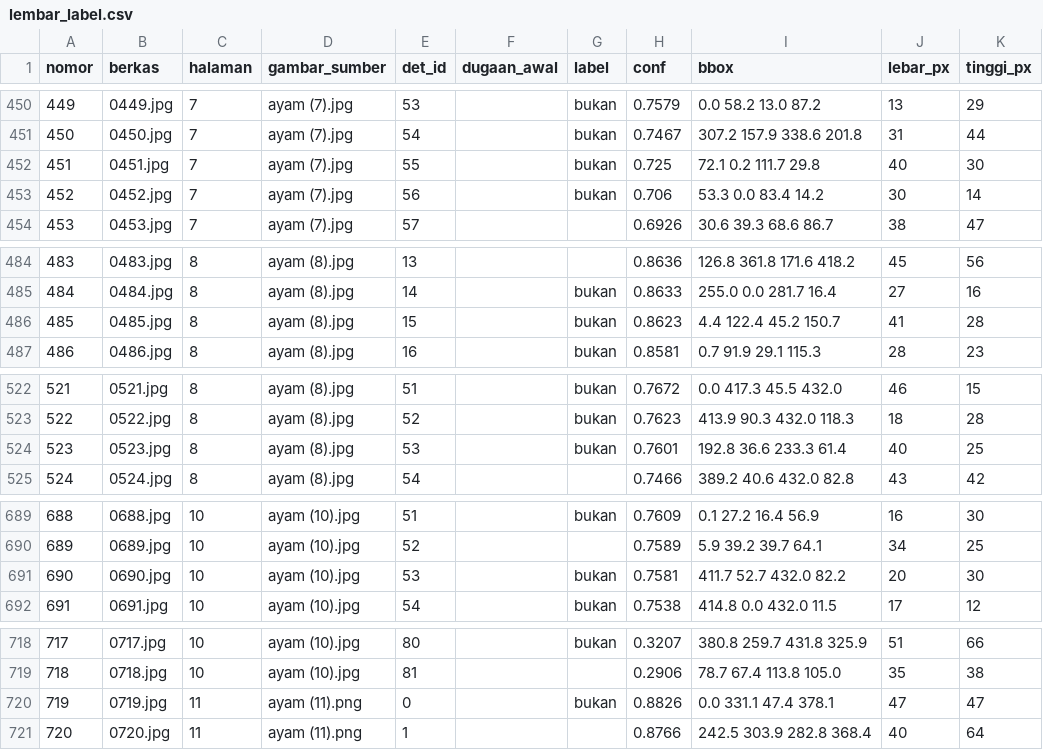
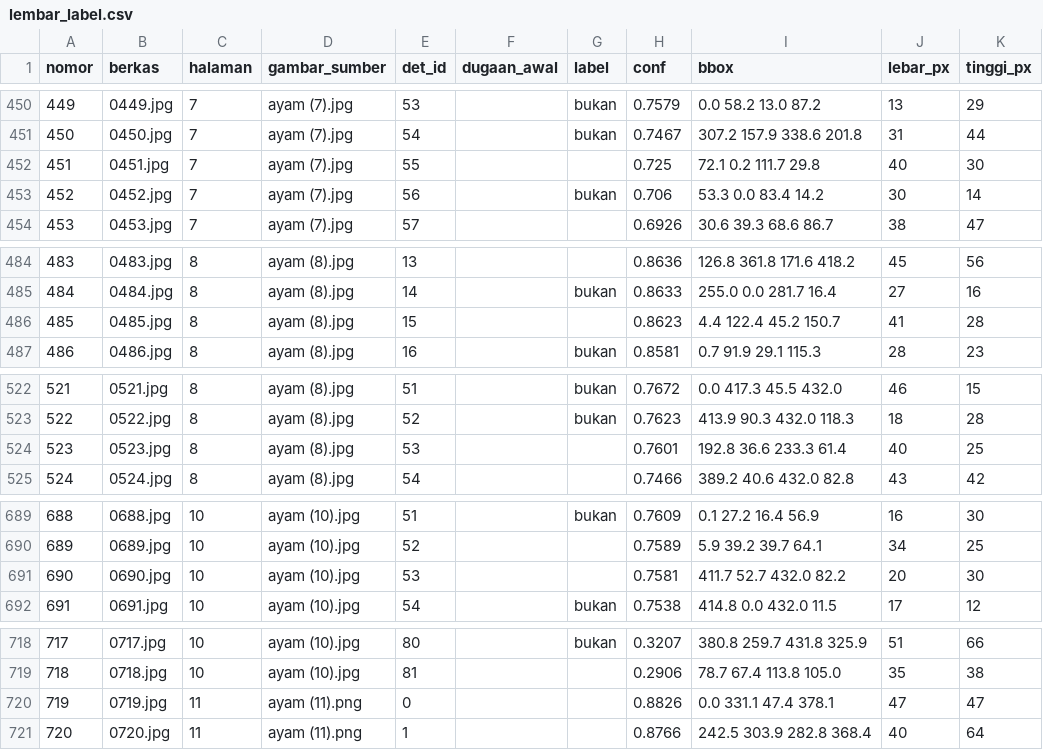
Before and after one commit to aribtm94/contrastive-classification, a CSV file: data/label_chick/lembar_label.csv, drawn as a sheet; only a part is shown, gaps mark what is left out; the diff covers the shown part only.

Commit message:
Koreksi label: 297 & 437 jadi mati, 22 crop kembali jadi ayam hidup
Dua perubahan setelah pemeriksaan ulang:

1. 297 dan 437 ditetapkan mati. Keduanya cocok mask acuan (IoU >= 0.5)
   tapi sebelumnya terlewat. Sekarang 22 acuan mask cocok seluruhnya
   dengan label manual - tidak ada lagi selisih antara keduanya.

2. 22 nomor yang tadinya 'bukan ayam' ternyata ayam utuh setelah dilihat
   di lembar cek ulang: 60 68 73 75 78 113 141 205 206 331 451 485 506
   507 523 690 719 748 962 978 984 992. Semuanya kembali jadi hidup.

Hitungan: 22 mati, 272 bukan ayam, 921 hidup (dari 294 bukan sebelumnya).
Folder cek_ulang dibangun ulang: 272 crop + 5 lembar kontak.

Sebaran mati: semua 18 gambar sumber punya minimal 1 ayam mati (1-2 per
gambar), jadi pembagian latih/uji per gambar masih mungkin.

```diff
--- a/data/label_chick/lembar_label.csv
+++ b/data/label_chick/lembar_label.csv
@@ -451,3 +451,3 @@ nomor,berkas,halaman,gambar_sumber,det_id,dugaan_awal,label,conf,bbox,lebar_px,t
 450,0450.jpg,7,ayam (7).jpg,54,,bukan,0.7467,307.2 157.9 338.6 201.8,31,44
-451,0451.jpg,7,ayam (7).jpg,55,,bukan,0.725,72.1 0.2 111.7 29.8,40,30
+451,0451.jpg,7,ayam (7).jpg,55,,,0.725,72.1 0.2 111.7 29.8,40,30
 452,0452.jpg,7,ayam (7).jpg,56,,bukan,0.706,53.3 0.0 83.4 14.2,30,14
@@ -485,3 +485,3 @@ nomor,berkas,halaman,gambar_sumber,det_id,dugaan_awal,label,conf,bbox,lebar_px,t
 484,0484.jpg,8,ayam (8).jpg,14,,bukan,0.8633,255.0 0.0 281.7 16.4,27,16
-485,0485.jpg,8,ayam (8).jpg,15,,bukan,0.8623,4.4 122.4 45.2 150.7,41,28
+485,0485.jpg,8,ayam (8).jpg,15,,,0.8623,4.4 122.4 45.2 150.7,41,28
 486,0486.jpg,8,ayam (8).jpg,16,,bukan,0.8581,0.7 91.9 29.1 115.3,28,23
@@ -523,3 +523,3 @@ nomor,berkas,halaman,gambar_sumber,det_id,dugaan_awal,label,conf,bbox,lebar_px,t
 522,0522.jpg,8,ayam (8).jpg,52,,bukan,0.7623,413.9 90.3 432.0 118.3,18,28
-523,0523.jpg,8,ayam (8).jpg,53,,bukan,0.7601,192.8 36.6 233.3 61.4,40,25
+523,0523.jpg,8,ayam (8).jpg,53,,,0.7601,192.8 36.6 233.3 61.4,40,25
 524,0524.jpg,8,ayam (8).jpg,54,,,0.7466,389.2 40.6 432.0 82.8,43,42
@@ -690,3 +690,3 @@ nomor,berkas,halaman,gambar_sumber,det_id,dugaan_awal,label,conf,bbox,lebar_px,t
 689,0689.jpg,10,ayam (10).jpg,52,,,0.7589,5.9 39.2 39.7 64.1,34,25
-690,0690.jpg,10,ayam (10).jpg,53,,bukan,0.7581,411.7 52.7 432.0 82.2,20,30
+690,0690.jpg,10,ayam (10).jpg,53,,,0.7581,411.7 52.7 432.0 82.2,20,30
 691,0691.jpg,10,ayam (10).jpg,54,,bukan,0.7538,414.8 0.0 432.0 11.5,17,12
@@ -719,3 +719,3 @@ nomor,berkas,halaman,gambar_sumber,det_id,dugaan_awal,label,conf,bbox,lebar_px,t
 718,0718.jpg,10,ayam (10).jpg,81,,,0.2906,78.7 67.4 113.8 105.0,35,38
-719,0719.jpg,11,ayam (11).png,0,,bukan,0.8826,0.0 331.1 47.4 378.1,47,47
+719,0719.jpg,11,ayam (11).png,0,,,0.8826,0.0 331.1 47.4 378.1,47,47
 720,0720.jpg,11,ayam (11).png,1,,,0.8766,242.5 303.9 282.8 368.4,40,64
```
Also changed, not shown: 19 edited cells elsewhere in this file, 7 other files.
